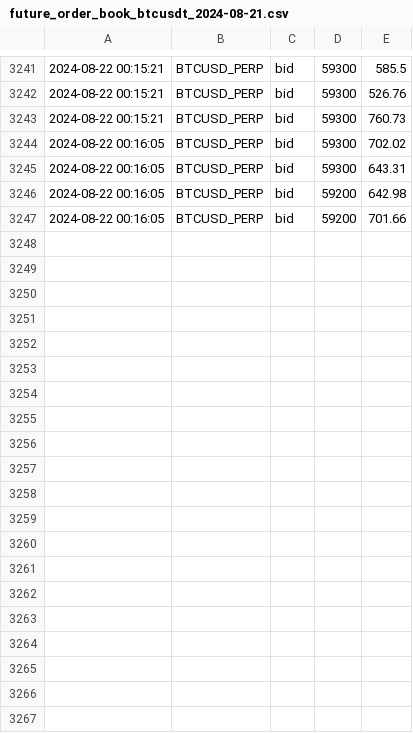
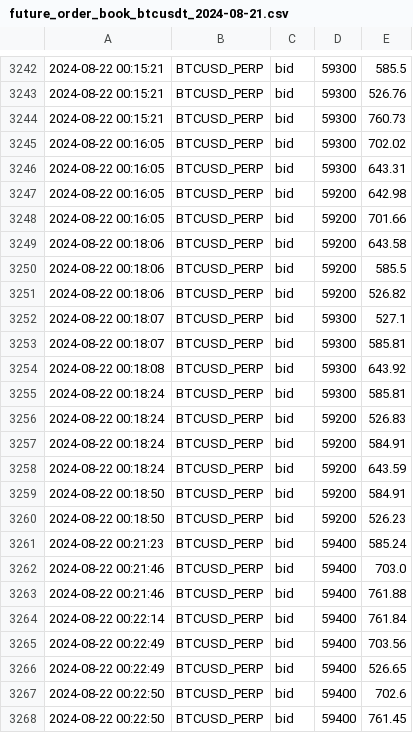
Before and after one commit to caotuanvu123/ob-btc-future, a CSV file: csv/futures/future_order_book_btcusdt_2024-08-21.csv, drawn as a sheet; only a part is shown, gaps mark what is left out; the diff covers the shown part only.

```diff
--- a/csv/futures/future_order_book_btcusdt_2024-08-21.csv
+++ b/csv/futures/future_order_book_btcusdt_2024-08-21.csv
@@ -3247 +3248,21 @@
 2024-08-22 00:16:05,BTCUSD_PERP,bid,59200,701.66
+2024-08-22 00:18:06,BTCUSD_PERP,bid,59200,643.58
+2024-08-22 00:18:06,BTCUSD_PERP,bid,59200,585.5
+2024-08-22 00:18:06,BTCUSD_PERP,bid,59200,526.82
+2024-08-22 00:18:07,BTCUSD_PERP,bid,59300,527.1
+2024-08-22 00:18:07,BTCUSD_PERP,bid,59300,585.81
+2024-08-22 00:18:08,BTCUSD_PERP,bid,59300,643.92
+2024-08-22 00:18:24,BTCUSD_PERP,bid,59300,585.81
+2024-08-22 00:18:24,BTCUSD_PERP,bid,59200,526.83
+2024-08-22 00:18:24,BTCUSD_PERP,bid,59200,584.91
+2024-08-22 00:18:24,BTCUSD_PERP,bid,59200,643.59
+2024-08-22 00:18:50,BTCUSD_PERP,bid,59200,584.91
+2024-08-22 00:18:50,BTCUSD_PERP,bid,59200,526.23
+2024-08-22 00:21:23,BTCUSD_PERP,bid,59400,585.24
+2024-08-22 00:21:46,BTCUSD_PERP,bid,59400,703.0
+2024-08-22 00:21:46,BTCUSD_PERP,bid,59400,761.88
+2024-08-22 00:22:14,BTCUSD_PERP,bid,59400,761.84
+2024-08-22 00:22:49,BTCUSD_PERP,bid,59400,703.56
+2024-08-22 00:22:49,BTCUSD_PERP,bid,59400,526.65
+2024-08-22 00:22:50,BTCUSD_PERP,bid,59400,702.6
+2024-08-22 00:22:50,BTCUSD_PERP,bid,59400,761.45
```
Also changed, not shown: 12 added rows elsewhere in this file, csv/futures/future_order_book_ethusdt_2024-08-21.csv, csv/spots/future_order_book_btcusdt_2024-08-21.csv, 2 other files.
